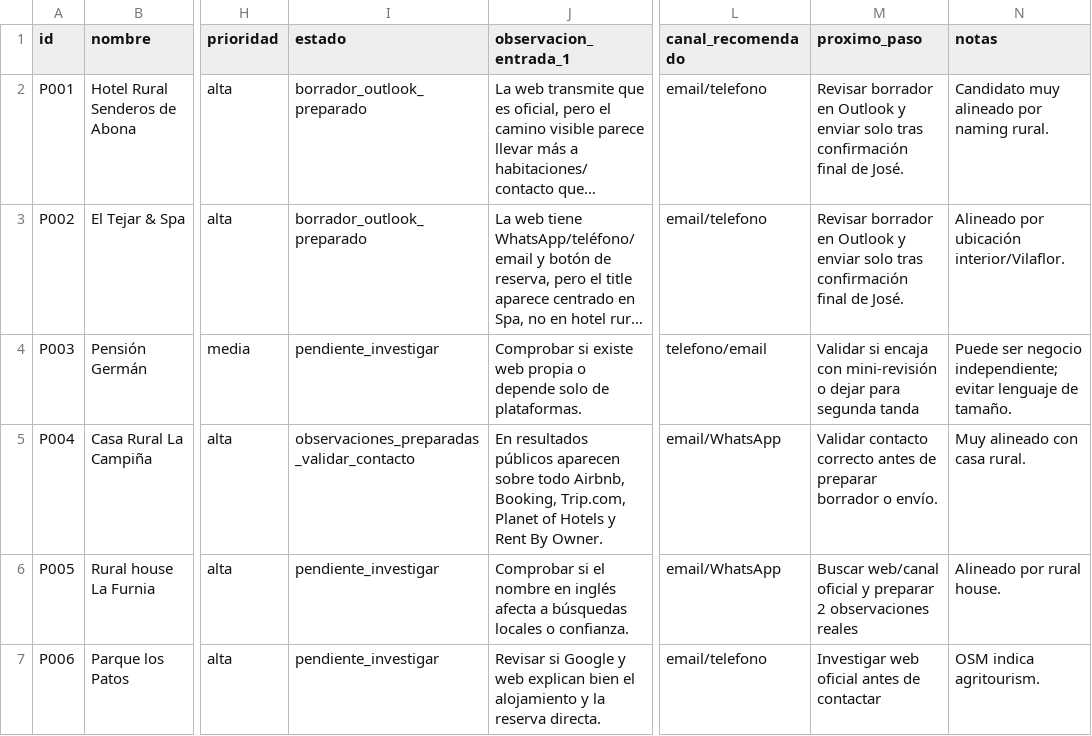
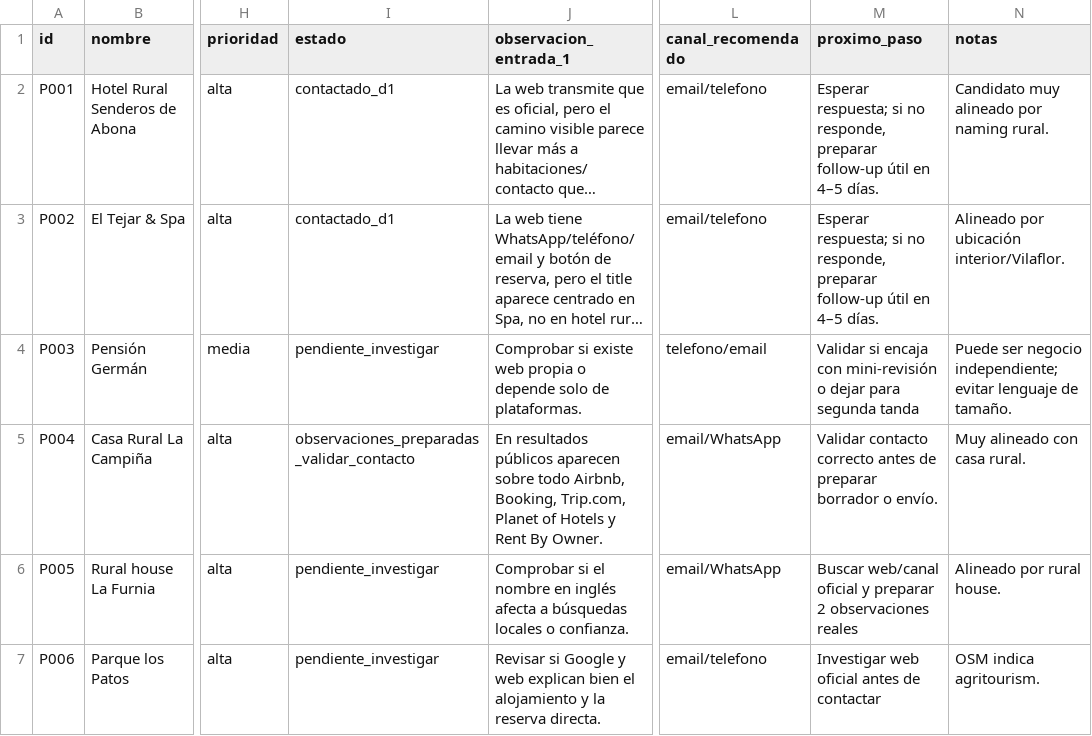
Before and after one commit to jmgalarza75-tech/pyme360-growth, a CSV file: outreach/rural-landing-pilot/prospectos-piloto.csv, drawn as a sheet; only a part is shown, gaps mark what is left out; long unchanged cells end in …; the diff names each change by its address in the sheet, - before the commit and + after, or states it on an @@ line.

Commit message:
chore: record first rural outreach sends

```diff
--- a/outreach/rural-landing-pilot/prospectos-piloto.csv
+++ b/outreach/rural-landing-pilot/prospectos-piloto.csv
-I2:I3 (estado): borrador_outlook_preparado
+I2:I3 (estado): contactado_d1
-M2:M3 (proximo_paso): Revisar borrador en Outlook y enviar solo tras confirmación final de José.
+M2:M3 (proximo_paso): Esperar respuesta; si no responde, preparar follow-up útil en 4–5 días.
```
Also changed, not shown: 2 other files.
